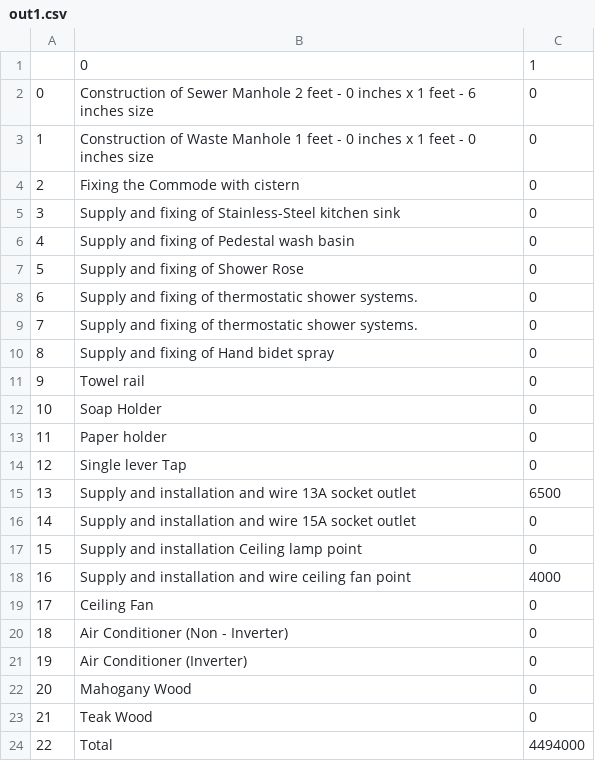
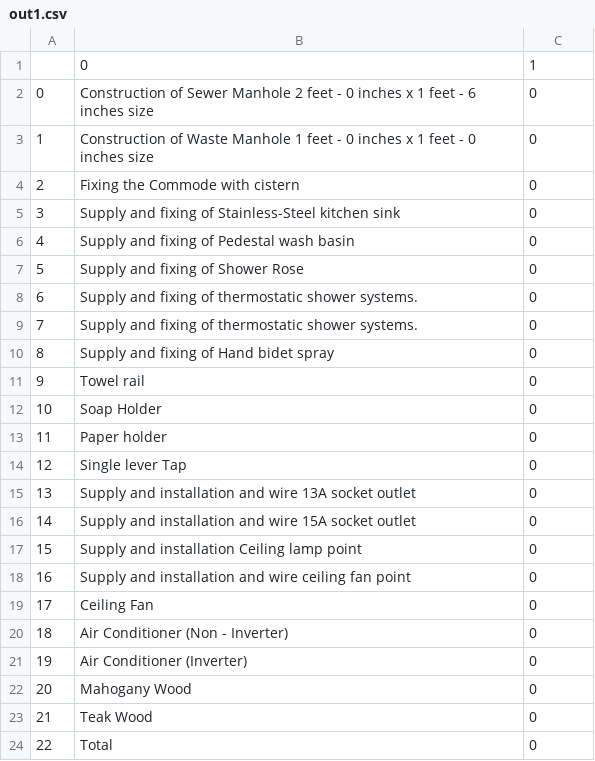
Before and after one commit to JosephLahiru/TESUDM, a CSV file: Res/out1.csv, drawn as a sheet.

```diff
--- a/Res/out1.csv
+++ b/Res/out1.csv
@@ -14,6 +14,6 @@
 12,Single lever Tap ,0
-13,Supply and installation and wire 13A socket outlet ,6500
+13,Supply and installation and wire 13A socket outlet ,0
 14,Supply and installation and wire 15A socket outlet ,0
 15,Supply and installation Ceiling lamp point ,0
-16,Supply and installation and wire ceiling fan point ,4000
+16,Supply and installation and wire ceiling fan point ,0
 17,Ceiling Fan,0
@@ -23,2 +23,2 @@
 21,Teak Wood,0
-22,Total,4494000
+22,Total,0
```
Also changed, not shown: 2 other files.
